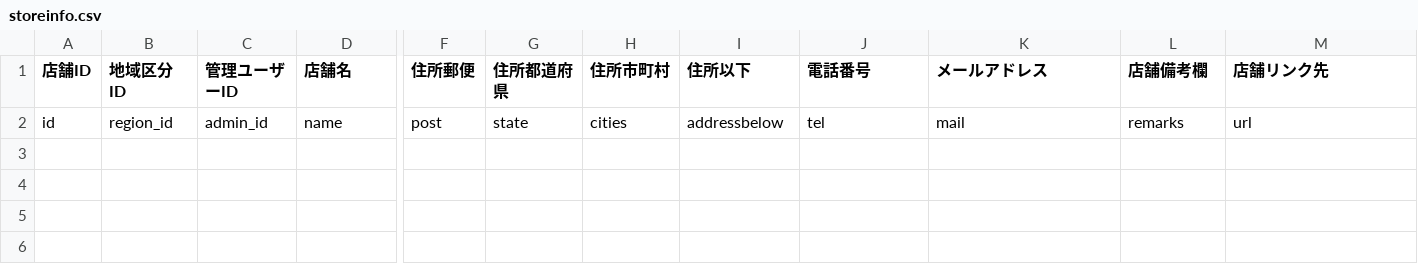
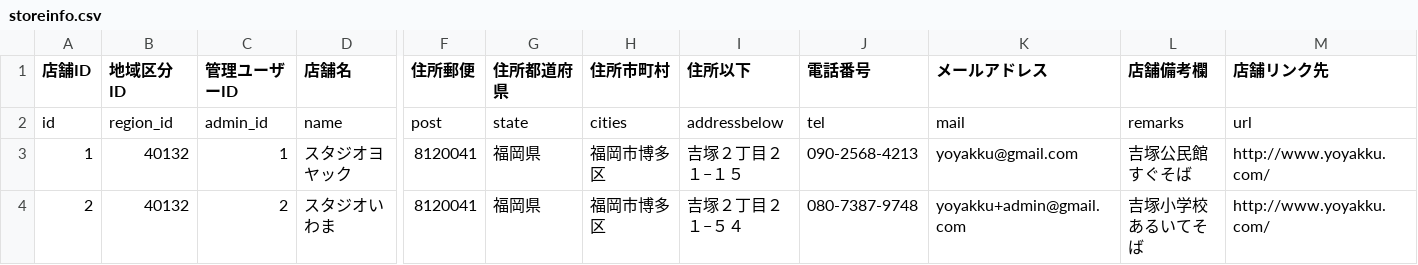
Before and after one commit to ykHakata/Yoyakku, a CSV file: db/storeinfo.csv, drawn as a sheet; only a part is shown, gaps mark what is left out; rows hold the shown columns only; the diff names each change by its address in the sheet, - before the commit and + after, or states it on an @@ line.

```diff
--- a/db/storeinfo.csv
+++ b/db/storeinfo.csv
+row 3: 1 | 40132 | 1 | スタジオヨヤック | 8120041 | 福岡県 | 福岡市博多区 | 吉塚２丁目２１−１５ | 090-2568-4213 | yoyakku@gmail.com | 吉塚公民館すぐそば | http://www.yoyakku.com/
+row 4: 2 | 40132 | 2 | スタジオいわま | 8120041 | 福岡県 | 福岡市博多区 | 吉塚２丁目２１−５４ | 080-7387-9748 | yoyakku+admin@gmail.com | 吉塚小学校あるいてそば | http://www.yoyakku.com/
```
Also changed, not shown: db/admin.csv, db/ads.csv, 23 other files.
